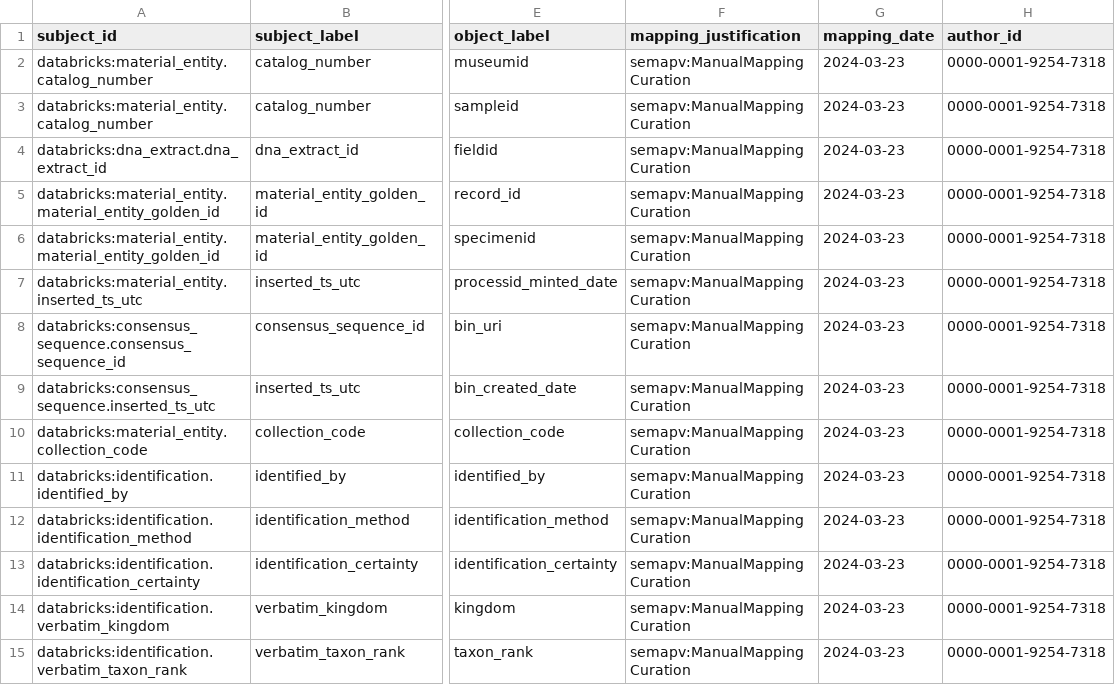
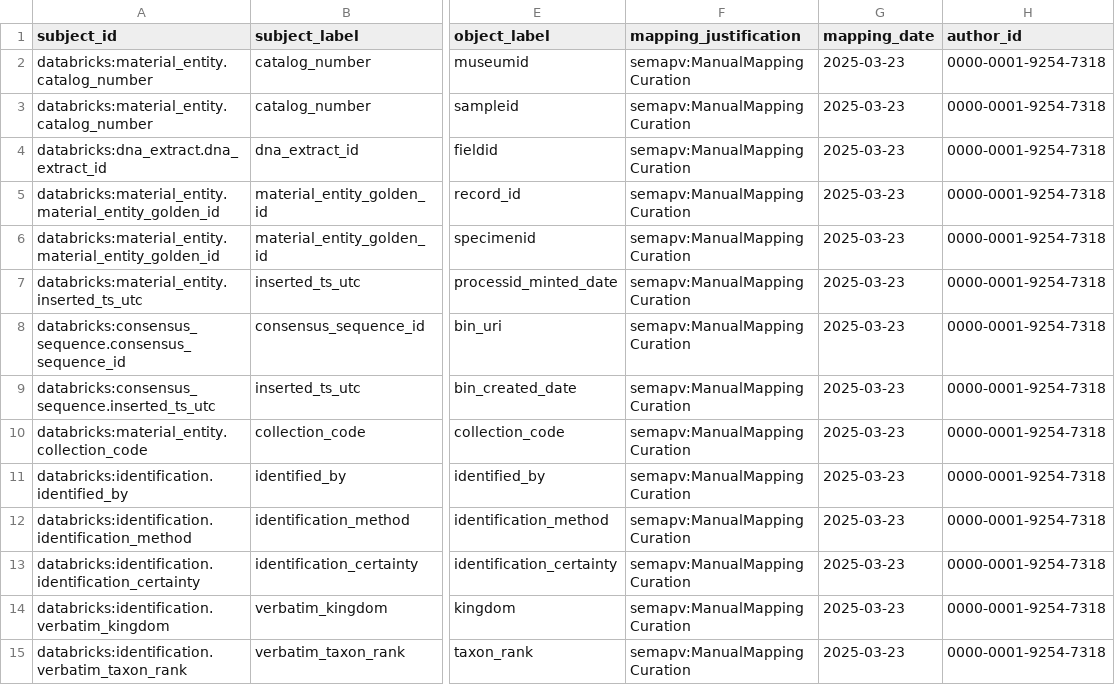
Before and after one commit to bge-barcoding/StayingMapped, a TSV file: sssom-mapping/csc-bcdm-sssom-mapping.tsv, drawn as a sheet; only a part is shown, gaps mark what is left out; the diff covers the shown part only; the diff names each change by its address in the sheet, - before the commit and + after, or states it on an @@ line.

Commit message:
update time stamp

```diff
--- a/sssom-mapping/csc-bcdm-sssom-mapping.tsv
+++ b/sssom-mapping/csc-bcdm-sssom-mapping.tsv
-G2:G15 (mapping_date): 2024-03-23
+G2:G15 (mapping_date): 2025-03-23
```
Also changed, not shown: 39 edited cells elsewhere in this file.
